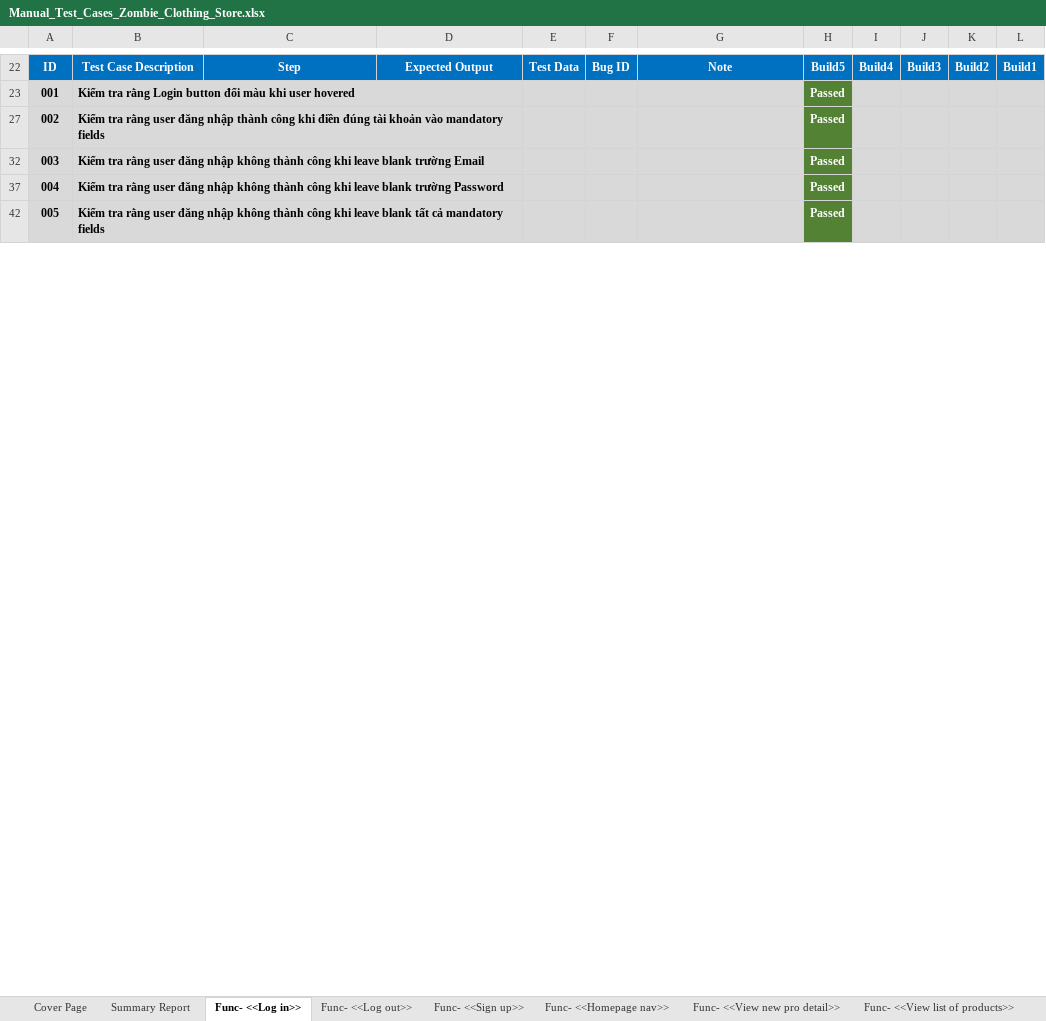
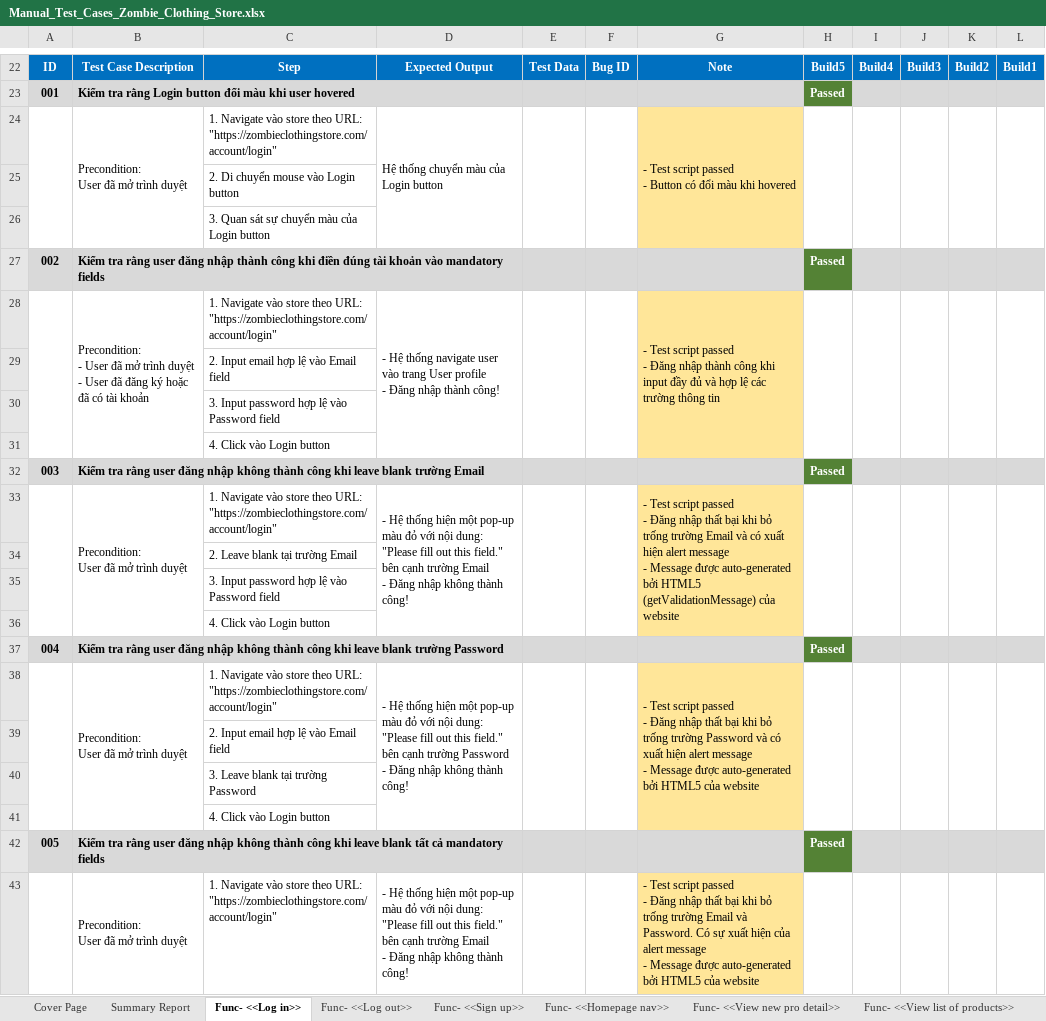
Before and after one commit to jankylewis/ZombieClothing_AUTE, an Excel workbook: Manual_Test_Cases_Zombie_Clothing_Store.xlsx, sheet Func- <<Log in>>, drawn as a sheet; only a part is shown, gaps mark what is left out; values as stored, in another font and other column widths than the file's, no borders; charts and pictures not drawn; ↵ is a line break in a cell; the diff covers the shown part only; the diff names each change by its address in the sheet, - before the commit and + after, or states it on an @@ line.

Commit message:
Update final Manual Test Cases for project

```diff
--- a/Manual_Test_Cases_Zombie_Clothing_Store.xlsx (sheet Func- <<Log in>>)
+++ b/Manual_Test_Cases_Zombie_Clothing_Store.xlsx (sheet Func- <<Log in>>)
@@ row 24 unhidden:  | Precondition: ↵ User đã mở trình duyệt | 1. Navigate vào store theo URL: "https://zombieclothingstore.com/account/login" | Hệ thống chuyển màu của Login button |  |  | - Test script passed ↵ - Button có đổi màu khi hovered @@
@@ row 25 unhidden:  |  | 2. Di chuyển mouse vào Login button @@
@@ row 26 unhidden:  |  | 3. Quan sát sự chuyển màu của Login button @@
@@ row 28 unhidden:  | Precondition: ↵ - User đã mở trình duyệt ↵ - User đã đăng ký hoặc đã có tài khoản | 1. Navigate vào store theo URL: "https://zombieclothingstore.com/account/login" | - Hệ thống navigate user vào trang User profile ↵ - Đăng nhập thành công! |  |  | - Test script passed ↵ - Đăng nhập thành công khi input đầy đủ và hợp lệ các trường thông tin @@
@@ row 29 unhidden:  |  | 2. Input email hợp lệ vào Email field @@
@@ row 30 unhidden:  |  | 3. Input password hợp lệ vào Password field @@
@@ row 31 unhidden:  |  | 4. Click vào Login button @@
@@ row 33 unhidden:  | Precondition: ↵ User đã mở trình duyệt | 1. Navigate vào store theo URL: "https://zombieclothingstore.com/account/login" | - Hệ thống hiện một pop-up màu đỏ với nội dung: "Please fill out this field." bên cạnh trường Email ↵ - Đăng nhập không thành công! |  |  | - Test script passed ↵ - Đăng nhập thất bại khi bỏ trống trường Email và có xuất hiện alert message ↵ - Message được auto-generated bởi HTML5 (getValidationMessage) của website @@
@@ row 34 unhidden:  |  | 2. Leave blank tại trường Email @@
@@ row 35 unhidden:  |  | 3. Input password hợp lệ vào Password field @@
@@ row 36 unhidden:  |  | 4. Click vào Login button @@
@@ row 38 unhidden:  | Precondition: ↵ User đã mở trình duyệt | 1. Navigate vào store theo URL: "https://zombieclothingstore.com/account/login" | - Hệ thống hiện một pop-up màu đỏ với nội dung: "Please fill out this field." bên cạnh trường Password ↵ - Đăng nhập không thành công! |  |  | - Test script passed ↵ - Đăng nhập thất bại khi bỏ trống trường Password và có xuất hiện alert message ↵ - Message được auto-generated bởi HTML5 của website @@
@@ row 39 unhidden:  |  | 2. Input email hợp lệ vào Email field @@
@@ row 40 unhidden:  |  | 3. Leave blank tại trường Password @@
@@ row 41 unhidden:  |  | 4. Click vào Login button @@
@@ row 43 unhidden:  | Precondition: ↵ User đã mở trình duyệt | 1. Navigate vào store theo URL: "https://zombieclothingstore.com/account/login" | - Hệ thống hiện một pop-up màu đỏ với nội dung: "Please fill out this field." bên cạnh trường Email ↵ - Đăng nhập không thành công! |  |  | - Test script passed ↵ - Đăng nhập thất bại khi bỏ trống trường Email và Password. Có sự xuất hiện của alert message ↵ - Message được auto-generated bởi HTML5 của website @@
```
Also changed, not shown: 23 hidden or unhidden rows elsewhere in this sheet, sheet Func- <<Sign up>>, sheet Func- <<View list of products>>, sheet Func- <<View new pro detail>>, sheet Func- <<Add to cart>>, sheet Func- <<Sorting>>, sheet Func- <<Payment>>, 3 more sheets.
